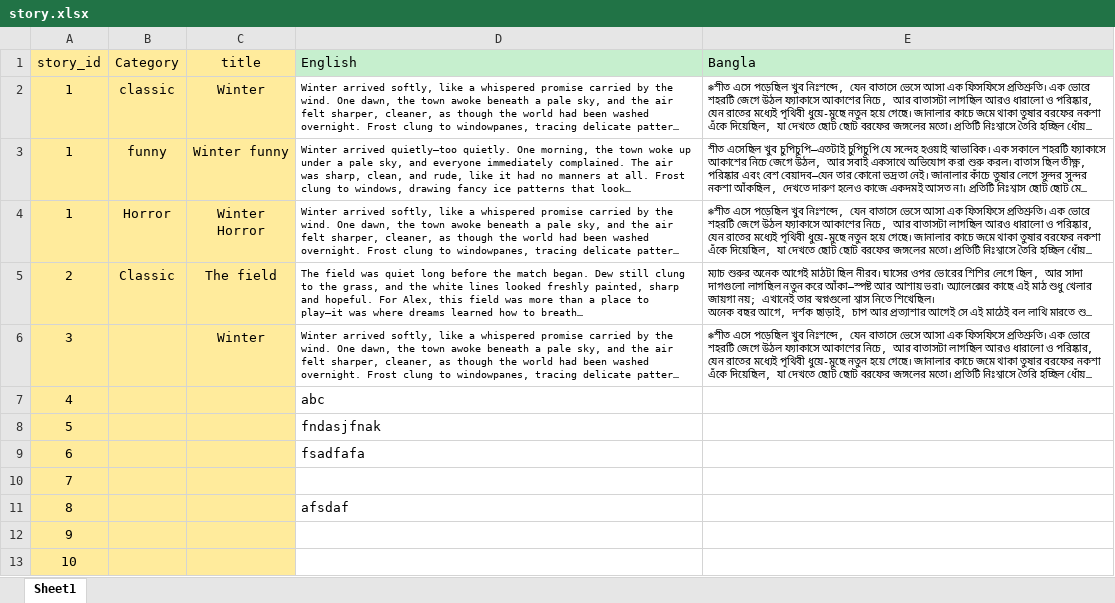
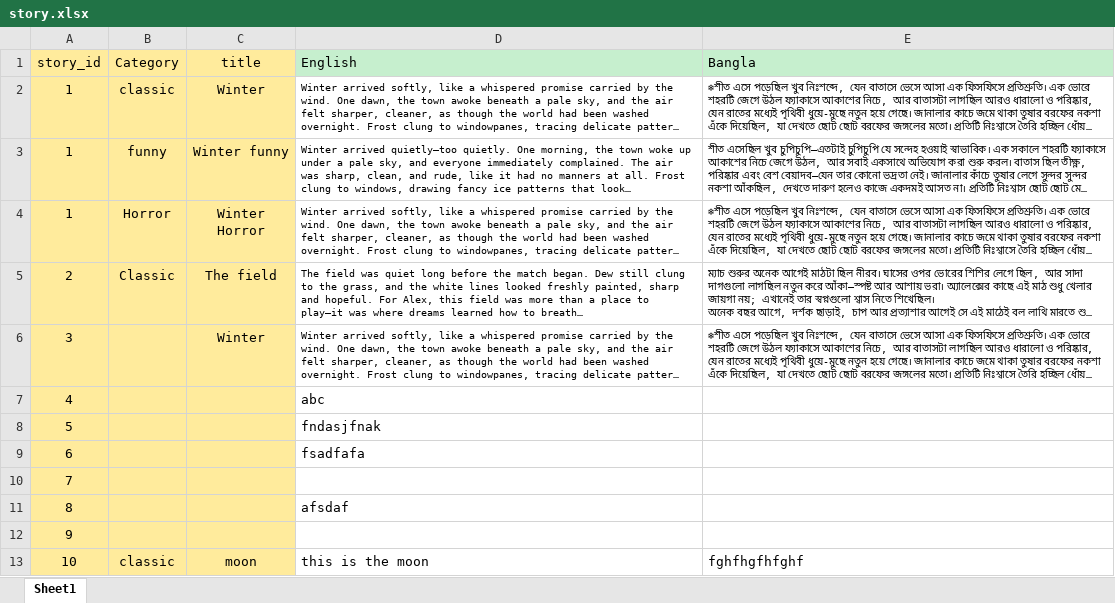
Before and after one commit to 3725fahmid/vocabula_pwa, an Excel workbook: public/storyassets/story.xlsx, sheet Sheet1, drawn as a sheet; long unchanged cells end in …; values as stored, in another font and other column widths than the file's, no borders; removed rows and columns are numbered as before the commit, all else as after; the diff names each change by its address in the sheet, - before the commit and + after, or states it on an @@ line.

Commit message:
excel sheet change

```diff
--- a/public/storyassets/story.xlsx (sheet Sheet1)
+++ b/public/storyassets/story.xlsx (sheet Sheet1)
-row 13: 10
+row 13: 10 | classic | moon | this is the moon | fghfhgfhfghf
```
